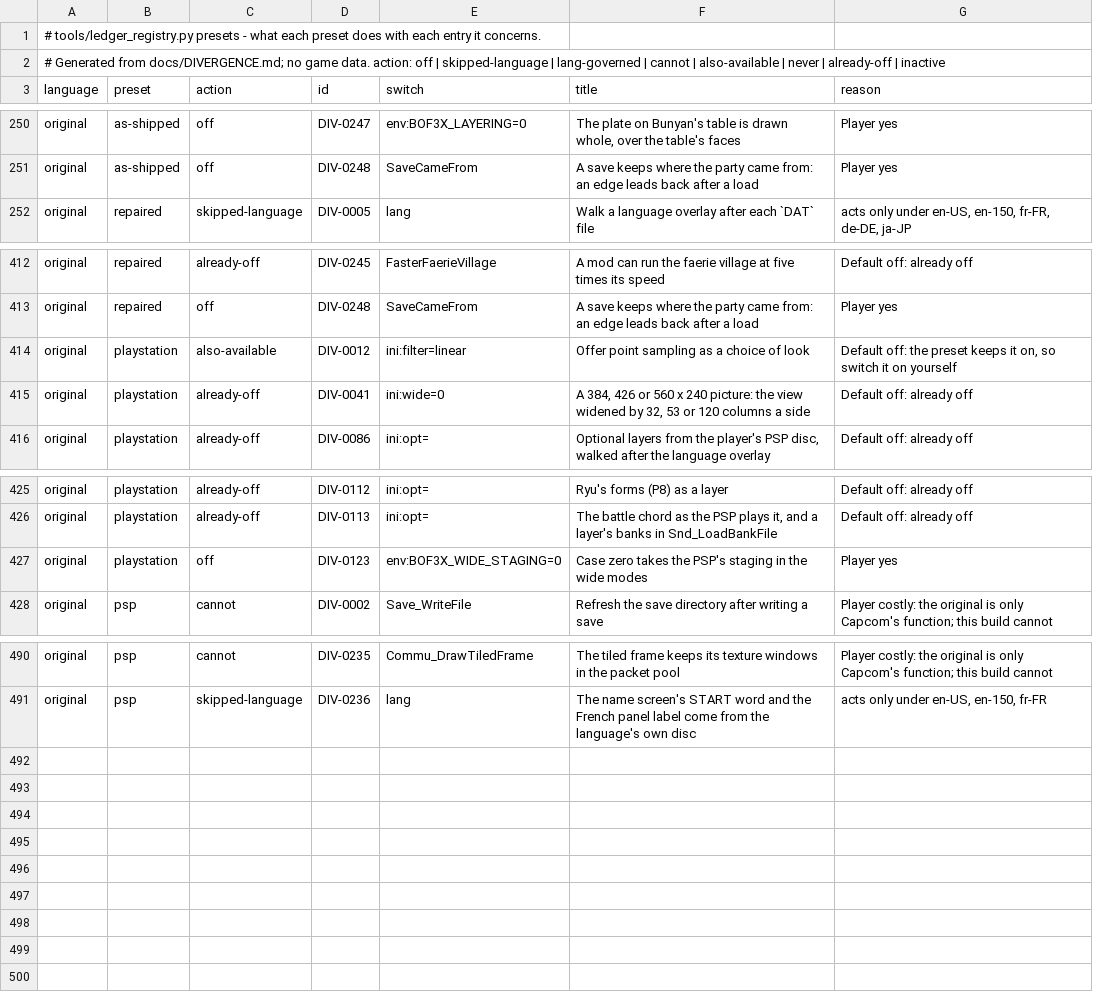
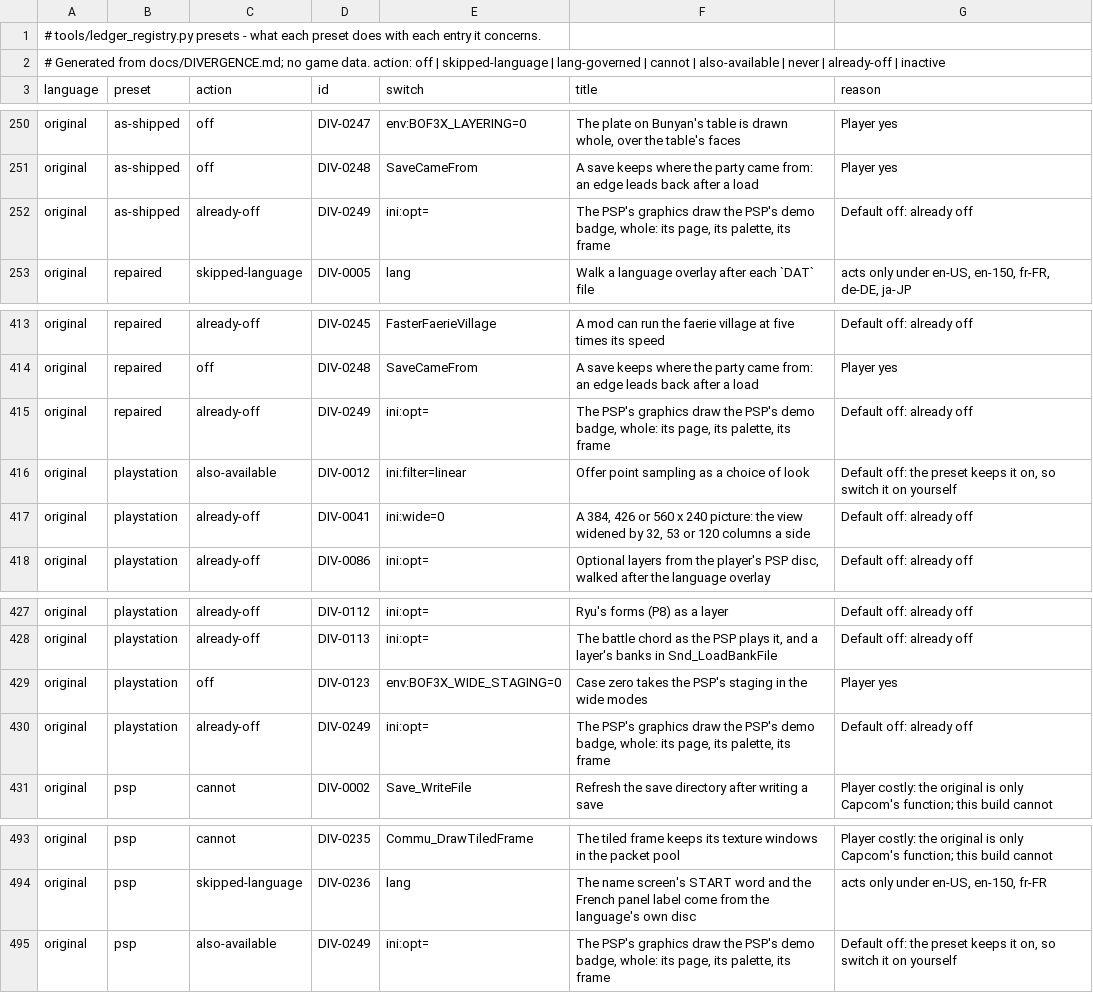
Before and after one commit to kerokline/BreathOfFire3PCPort, a TSV file: tools/launcher_host/presets_original.tsv, drawn as a sheet; only a part is shown, gaps mark what is left out; the diff names each change by its address in the sheet, - before the commit and + after, or states it on an @@ line.

```diff
--- a/tools/launcher_host/presets_original.tsv
+++ b/tools/launcher_host/presets_original.tsv
+row 252: original | as-shipped | already-off | DIV-0249 | ini:opt= | The PSP's graphics draw the PSP's demo badge, whole: its page, its palette, its frame | Default off: already off
+row 415: original | repaired | already-off | DIV-0249 | ini:opt= | The PSP's graphics draw the PSP's demo badge, whole: its page, its palette, its frame | Default off: already off
+row 430: original | playstation | already-off | DIV-0249 | ini:opt= | The PSP's graphics draw the PSP's demo badge, whole: its page, its palette, its frame | Default off: already off
+row 495: original | psp | also-available | DIV-0249 | ini:opt= | The PSP's graphics draw the PSP's demo badge, whole: its page, its palette, its frame | Default off: the preset keeps it on, so switch it on yourself
```
Also changed, not shown: tools/launcher_host/presets_en-US.tsv.
